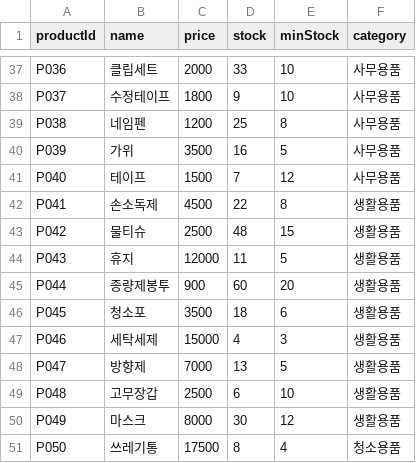
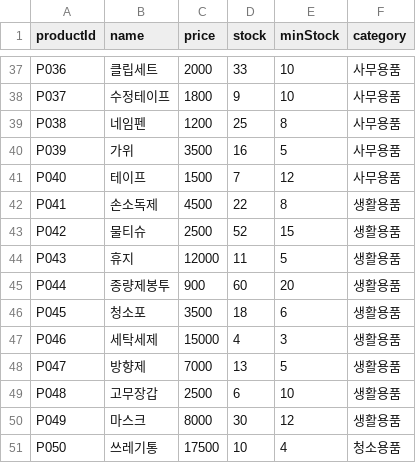
Before and after one commit to hagenie128/inventoryProject, a CSV file: products.csv, drawn as a sheet; only a part is shown, gaps mark what is left out.

```diff
--- a/products.csv
+++ b/products.csv
@@ -42,3 +42,3 @@ P040,테이프,1500,7,12,사무용품
 P041,손소독제,4500,22,8,생활용품
-P042,물티슈,2500,48,15,생활용품
+P042,물티슈,2500,52,15,생활용품
 P043,휴지,12000,11,5,생활용품
@@ -50,2 +50,2 @@ P048,고무장갑,2500,6,10,생활용품
 P049,마스크,8000,30,12,생활용품
-P050,쓰레기통,17500,8,4,청소용품
+P050,쓰레기통,17500,10,4,청소용품
```
Also changed, not shown: 5 other files.
